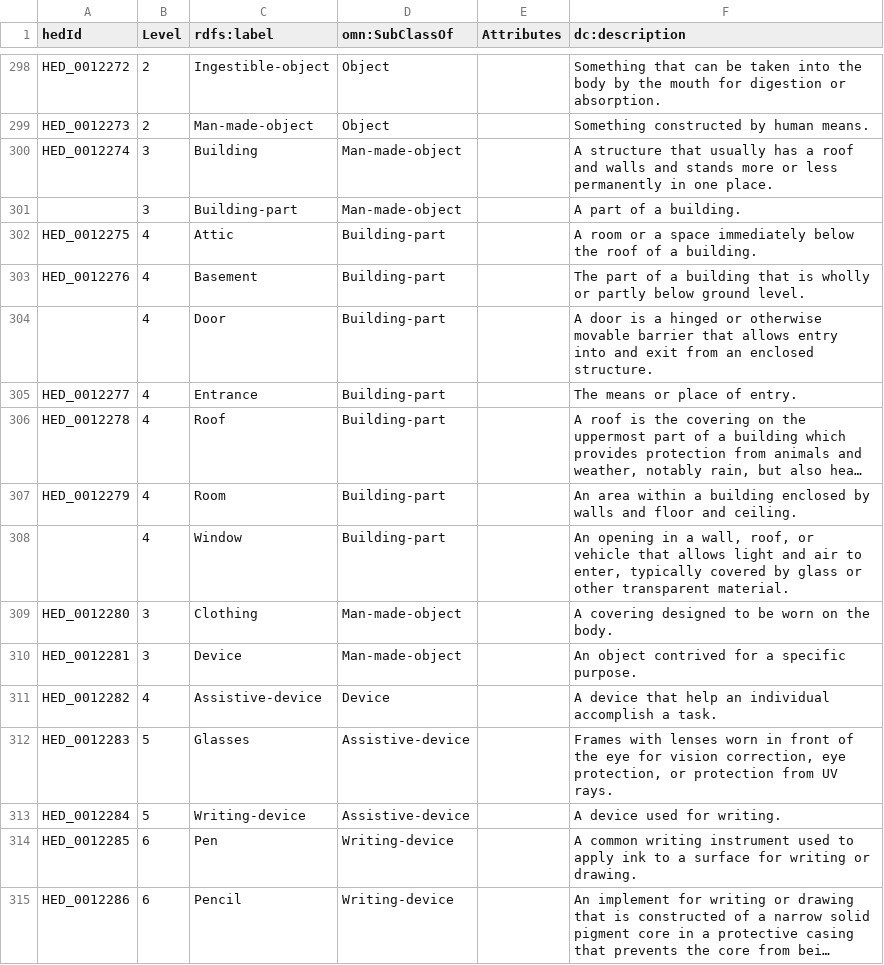
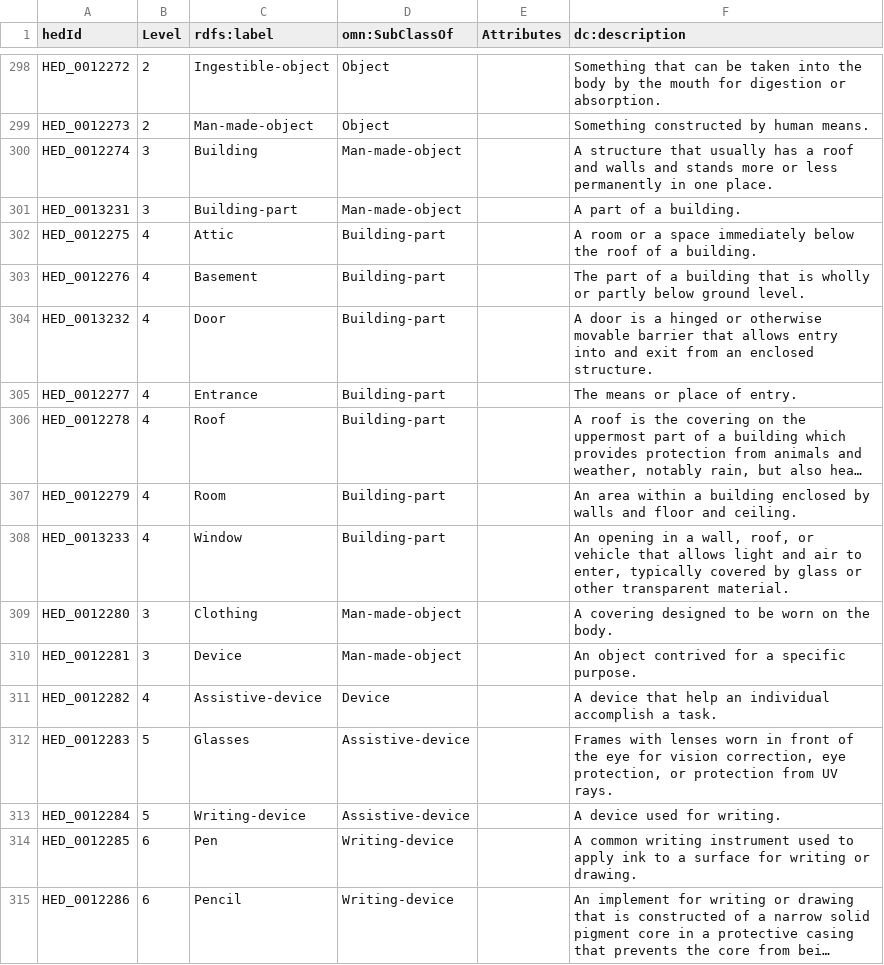
Before and after one commit to hed-standard/hed-schemas, a TSV file: standard_schema/prerelease/hedtsv/HED8.4.0/HED8.4.0_Tag.tsv, drawn as a sheet; only a part is shown, gaps mark what is left out; long unchanged cells end in …; the diff names each change by its address in the sheet, - before the commit and + after, or states it on an @@ line.

```diff
--- a/standard_schema/prerelease/hedtsv/HED8.4.0/HED8.4.0_Tag.tsv
+++ b/standard_schema/prerelease/hedtsv/HED8.4.0/HED8.4.0_Tag.tsv
-A301 (hedId): (empty)
+A301 (hedId): HED_0013231
-A304 (hedId): (empty)
+A304 (hedId): HED_0013232
-A308 (hedId): (empty)
+A308 (hedId): HED_0013233
```
Also changed, not shown: standard_schema/prerelease/hedtsv/HED8.4.0/HED8.4.0_Prefixes.tsv, 3 other files.
